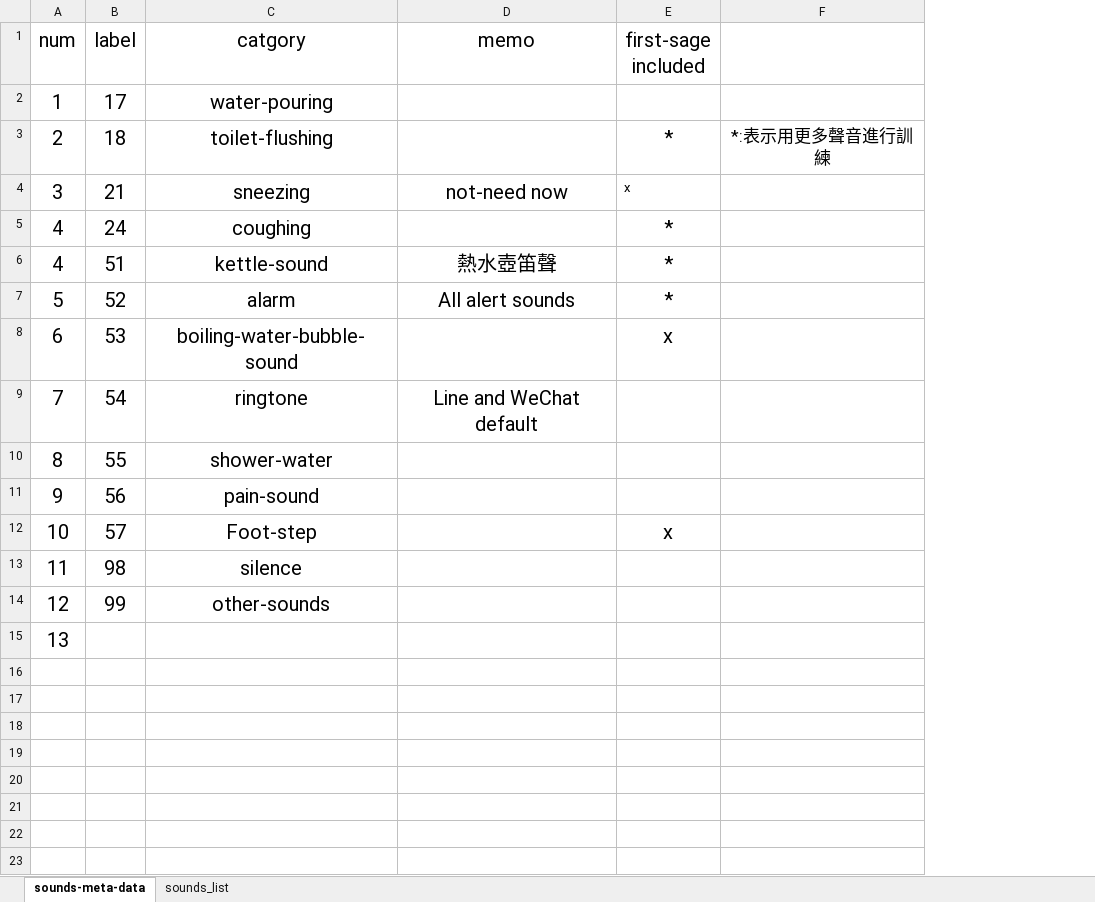
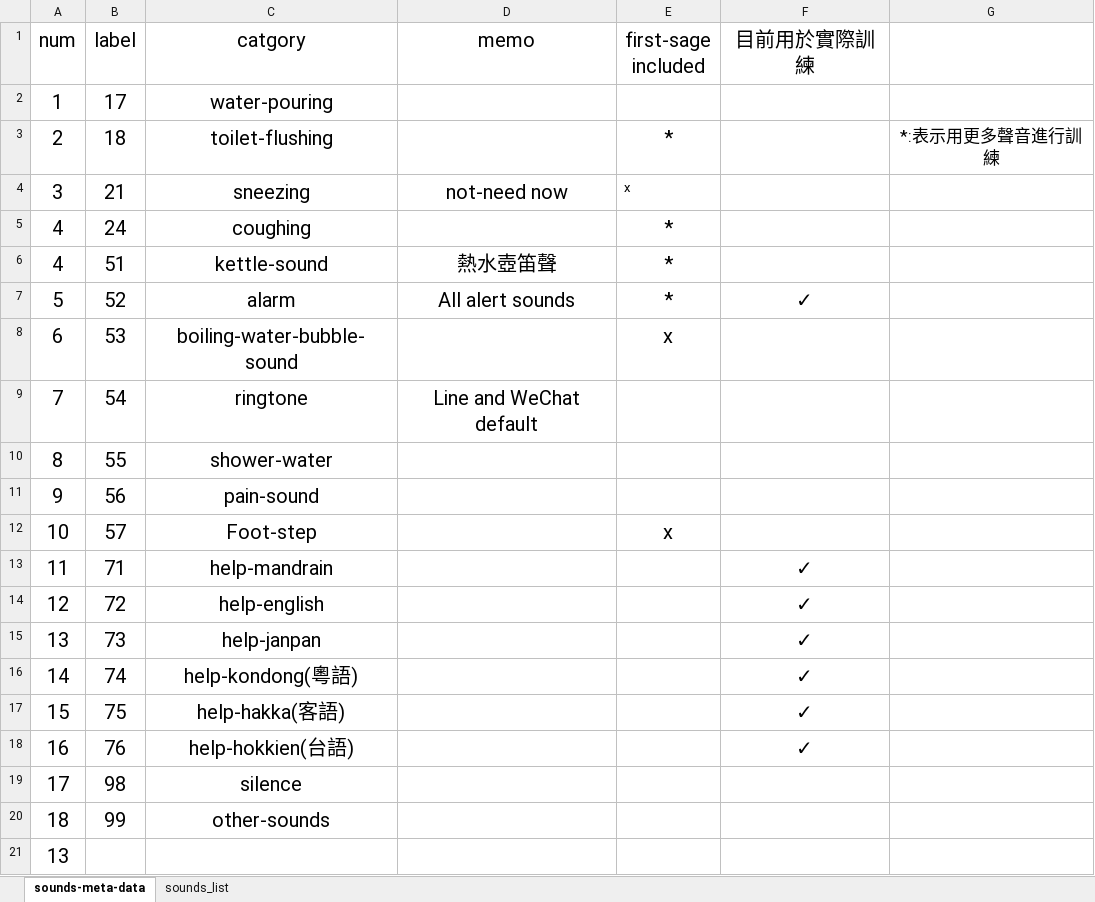
Before and after one commit to xrick/TransferLearning_for_ACDNet, an Excel workbook: docs/uec_iot_esc_sounds_list.xlsx, sheet sounds-meta-data, drawn as a sheet; values as stored, in another font and other column widths than the file's, no borders; addresses are those after the commit; the diff names each change by its address in the sheet, - before the commit and + after, or states it on an @@ line.

Commit message:
edit data labels

```diff
--- a/docs/uec_iot_esc_sounds_list.xlsx (sheet sounds-meta-data)
+++ b/docs/uec_iot_esc_sounds_list.xlsx (sheet sounds-meta-data)
+column F (目前用於實際訓練), row 7: ✓
+row 13: 11 | 71 | help-mandrain |  |  | ✓
+row 14: 12 | 72 | help-english |  |  | ✓
+row 15: 13 | 73 | help-janpan |  |  | ✓
+row 16: 14 | 74 | help-kondong(粵語) |  |  | ✓
+row 17: 15 | 75 | help-hakka(客語) |  |  | ✓
+row 18: 16 | 76 | help-hokkien(台語) |  |  | ✓
-A19 (num): 11
+A19 (num): 17
-A20 (num): 12
+A20 (num): 18
```
Also changed, not shown: 1 other file.
